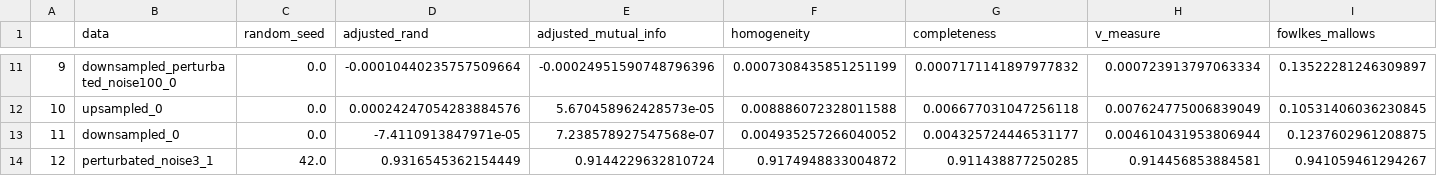
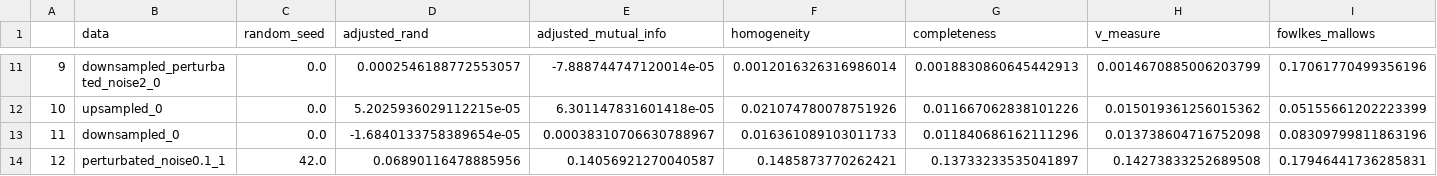
Before and after one commit to multi-omics-integration-for-MS/multi-omics-integration, a CSV file: results/clustering_metrics_perturbated_data.csv, drawn as a sheet; only a part is shown, gaps mark what is left out; the diff covers the shown part only.

```diff
--- a/results/clustering_metrics_perturbated_data.csv
+++ b/results/clustering_metrics_perturbated_data.csv
@@ -11,4 +11,4 @@
-9,downsampled_perturbated_noise100_0,0.0,-0.00010440235757509664,-0.00024951590748796396,0.0007308435851251199,0.0007171141897977832,0.000723913797063334,0.13522281246309897
-10,upsampled_0,0.0,0.00024247054283884576,5.670458962428573e-05,0.008886072328011588,0.006677031047256118,0.007624775006839049,0.10531406036230845
-11,downsampled_0,0.0,-7.4110913847971e-05,7.238578927547568e-07,0.004935257266040052,0.004325724446531177,0.004610431953806944,0.1237602961208875
-12,perturbated_noise3_1,42.0,0.9316545362154449,0.9144229632810724,0.9174948833004872,0.911438877250285,0.914456853884581,0.941059461294267
+9,downsampled_perturbated_noise2_0,0.0,0.0002546188772553057,-7.888744747120014e-05,0.0012016326316986014,0.0018830860645442913,0.0014670885006203799,0.17061770499356196
+10,upsampled_0,0.0,5.2025936029112215e-05,6.301147831601418e-05,0.021074780078751926,0.011667062838101226,0.015019361256015362,0.05155661202223399
+11,downsampled_0,0.0,-1.6840133758389654e-05,0.00038310706630788967,0.016361089103011733,0.011840686162111296,0.013738604716752098,0.08309799811863196
+12,perturbated_noise0.1_1,42.0,0.06890116478885956,0.14056921270040587,0.1485873770262421,0.13733233535041897,0.14273833252689508,0.17946441736285831
```
Also changed, not shown: 124 edited cells elsewhere in this file, results/common_markers_csf.csv, results/common_markers_pbmc.csv, 7 other files.
